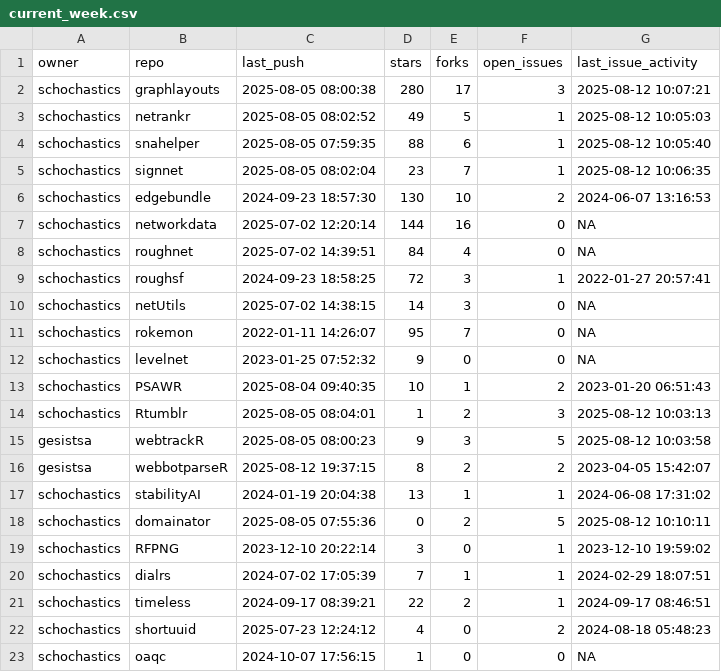
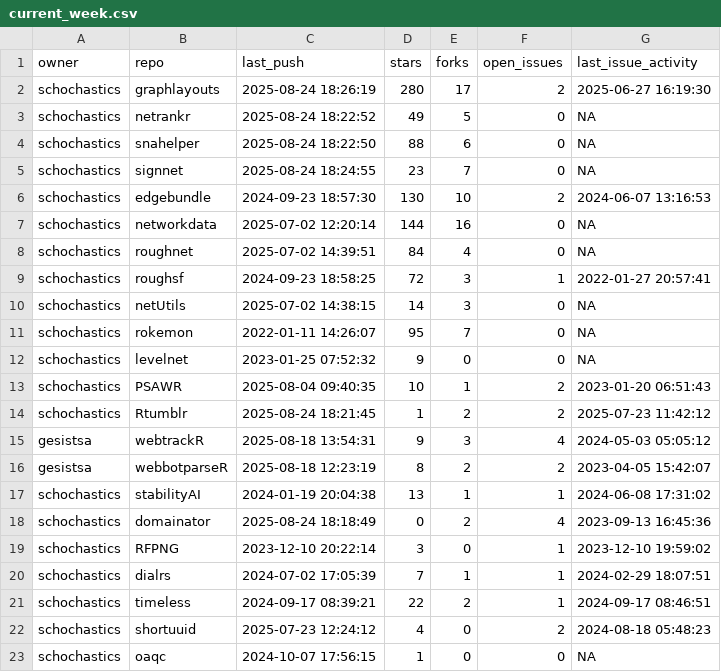
Before and after one commit to schochastics/gh-dashboard, a CSV file: current_week.csv, drawn as a sheet; only a part is shown; the diff covers the shown part only.

```diff
--- a/current_week.csv
+++ b/current_week.csv
@@ -1,6 +1,6 @@
 "owner","repo","last_push","stars","forks","open_issues","last_issue_activity"
-"schochastics","graphlayouts",2025-08-05 08:00:38,280,17,3,2025-08-12 10:07:21
-"schochastics","netrankr",2025-08-05 08:02:52,49,5,1,2025-08-12 10:05:03
-"schochastics","snahelper",2025-08-05 07:59:35,88,6,1,2025-08-12 10:05:40
-"schochastics","signnet",2025-08-05 08:02:04,23,7,1,2025-08-12 10:06:35
+"schochastics","graphlayouts",2025-08-24 18:26:19,280,17,2,2025-06-27 16:19:30
+"schochastics","netrankr",2025-08-24 18:22:52,49,5,0,NA
+"schochastics","snahelper",2025-08-24 18:22:50,88,6,0,NA
+"schochastics","signnet",2025-08-24 18:24:55,23,7,0,NA
 "schochastics","edgebundle",2024-09-23 18:57:30,130,10,2,2024-06-07 13:16:53
@@ -13,7 +13,7 @@
 "schochastics","PSAWR",2025-08-04 09:40:35,10,1,2,2023-01-20 06:51:43
-"schochastics","Rtumblr",2025-08-05 08:04:01,1,2,3,2025-08-12 10:03:13
-"gesistsa","webtrackR",2025-08-05 08:00:23,9,3,5,2025-08-12 10:03:58
-"gesistsa","webbotparseR",2025-08-12 19:37:15,8,2,2,2023-04-05 15:42:07
+"schochastics","Rtumblr",2025-08-24 18:21:45,1,2,2,2025-07-23 11:42:12
+"gesistsa","webtrackR",2025-08-18 13:54:31,9,3,4,2024-05-03 05:05:12
+"gesistsa","webbotparseR",2025-08-18 12:23:19,8,2,2,2023-04-05 15:42:07
 "schochastics","stabilityAI",2024-01-19 20:04:38,13,1,1,2024-06-08 17:31:02
-"schochastics","domainator",2025-08-05 07:55:36,0,2,5,2025-08-12 10:10:11
+"schochastics","domainator",2025-08-24 18:18:49,0,2,4,2023-09-13 16:45:36
 "schochastics","RFPNG",2023-12-10 20:22:14,3,0,1,2023-12-10 19:59:02
```
Also changed, not shown: 10 edited cells elsewhere in this file, last_week.csv.
